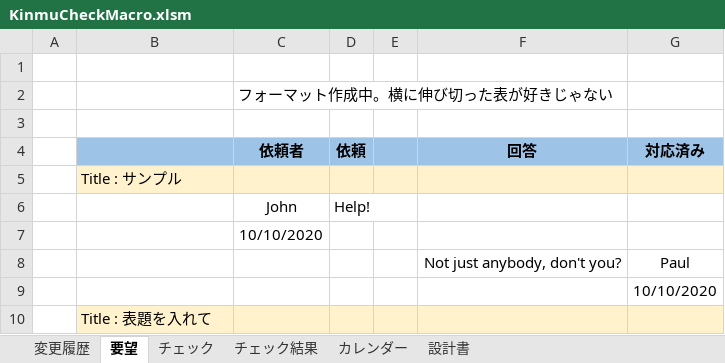
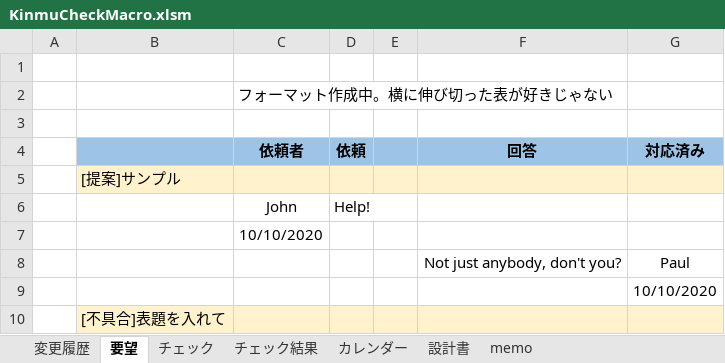
Before and after one commit to yamaharu2006/rattle_tired, an Excel workbook: KinumCheckMacro/KinmuCheckMacro.xlsm, sheet 要望, drawn as a sheet; values as stored, in another font and other column widths than the file's, no borders; the diff names each change by its address in the sheet, - before the commit and + after, or states it on an @@ line.

```diff
--- a/KinumCheckMacro/KinmuCheckMacro.xlsm (sheet 要望)
+++ b/KinumCheckMacro/KinmuCheckMacro.xlsm (sheet 要望)
+sheet tab: memo
-B5: Title : サンプル
+B5: [提案]サンプル
-B10: Title : 表題を入れて
+B10: [不具合]表題を入れて
```
Also changed, not shown: sheet チェック結果, sheet チェック, sheet 変更履歴.
